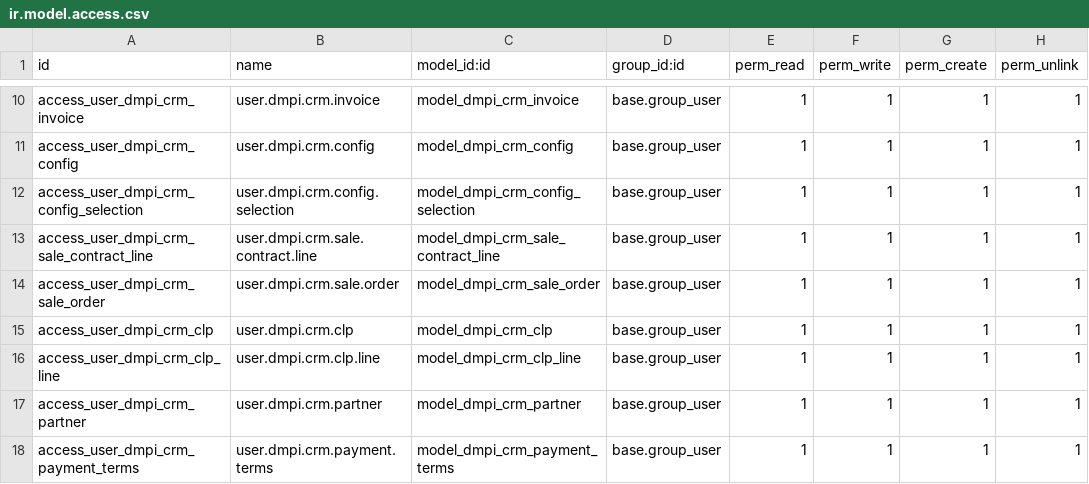
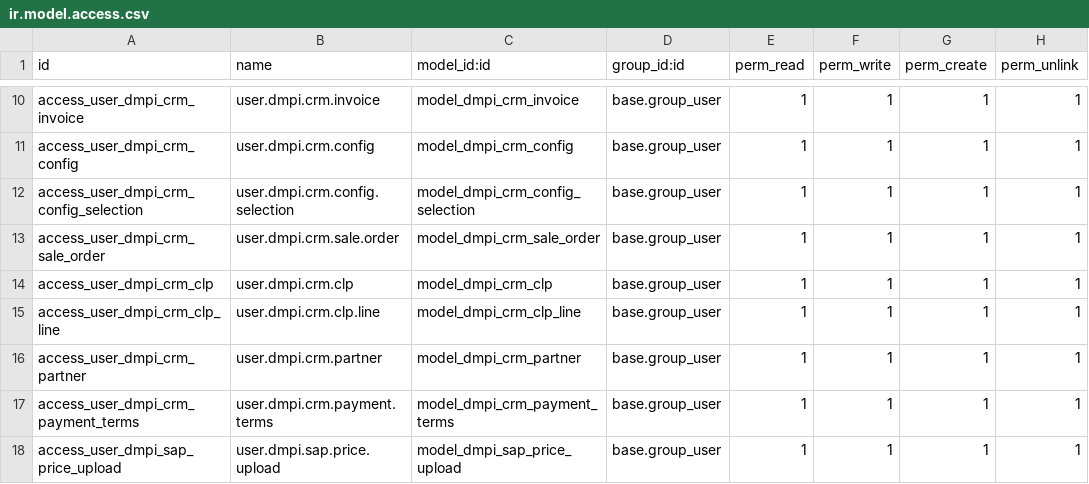
Before and after one commit to toolkt/dmpi_fresh, a CSV file: dmpi_crm/security/ir.model.access.csv, drawn as a sheet; only a part is shown, gaps mark what is left out; the shorter side is filled out with more unchanged rows; the diff names each change by its address in the sheet, - before the commit and + after, or states it on an @@ line.

```diff
--- a/dmpi_crm/security/ir.model.access.csv
+++ b/dmpi_crm/security/ir.model.access.csv
-row 13: access_user_dmpi_crm_sale_contract_line | user.dmpi.crm.sale.contract.line | model_dmpi_crm_sale_contract_line | base.group_user | 1 | 1 | 1 | 1
```
Also changed, not shown: 20 other files.
